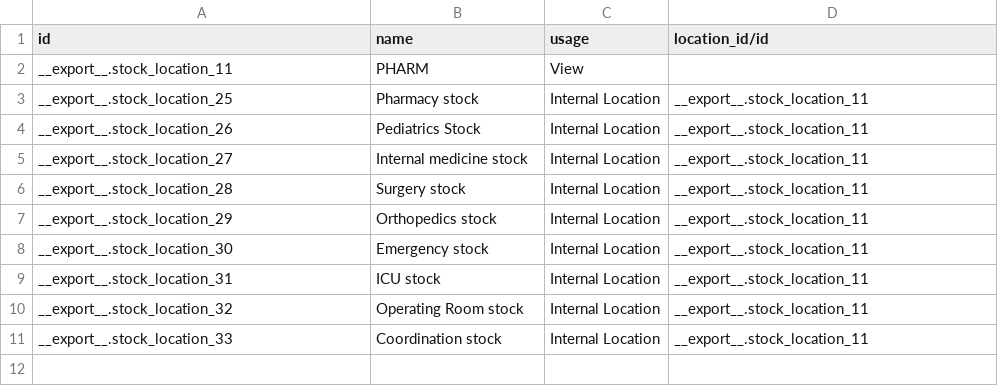
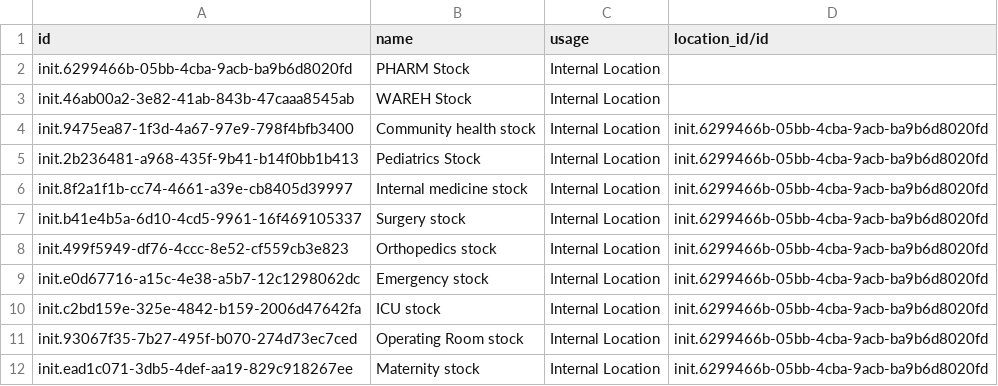
Before and after one commit to nuhuhmutebi/odoo-config-hsc, a CSV file: configuration/stock_location/stock.location.csv, drawn as a sheet.

Commit message:
Update warehouses and locations

```diff
--- a/configuration/stock_location/stock.location.csv
+++ b/configuration/stock_location/stock.location.csv
@@ -1,11 +1,12 @@
 "id","name","usage","location_id/id"
-"__export__.stock_location_11","PHARM","View",
-"__export__.stock_location_25","Pharmacy stock","Internal Location","__export__.stock_location_11"
-"__export__.stock_location_26","Pediatrics Stock","Internal Location","__export__.stock_location_11"
-"__export__.stock_location_27","Internal medicine stock","Internal Location","__export__.stock_location_11"
-"__export__.stock_location_28","Surgery stock","Internal Location","__export__.stock_location_11"
-"__export__.stock_location_29","Orthopedics stock","Internal Location","__export__.stock_location_11"
-"__export__.stock_location_30","Emergency stock","Internal Location","__export__.stock_location_11"
-"__export__.stock_location_31","ICU stock","Internal Location","__export__.stock_location_11"
-"__export__.stock_location_32","Operating Room stock","Internal Location","__export__.stock_location_11"
-"__export__.stock_location_33","Coordination stock","Internal Location","__export__.stock_location_11"
+"init.6299466b-05bb-4cba-9acb-ba9b6d8020fd","PHARM Stock","Internal Location",
+"init.46ab00a2-3e82-41ab-843b-47caaa8545ab","WAREH Stock","Internal Location",
+"init.9475ea87-1f3d-4a67-97e9-798f4bfb3400","Community health stock","Internal Location","init.6299466b-05bb-4cba-9acb-ba9b6d8020fd"
+"init.2b236481-a968-435f-9b41-b14f0bb1b413","Pediatrics Stock","Internal Location","init.6299466b-05bb-4cba-9acb-ba9b6d8020fd"
+"init.8f2a1f1b-cc74-4661-a39e-cb8405d39997","Internal medicine stock","Internal Location","init.6299466b-05bb-4cba-9acb-ba9b6d8020fd"
+"init.b41e4b5a-6d10-4cd5-9961-16f469105337","Surgery stock","Internal Location","init.6299466b-05bb-4cba-9acb-ba9b6d8020fd"
+"init.499f5949-df76-4ccc-8e52-cf559cb3e823","Orthopedics stock","Internal Location","init.6299466b-05bb-4cba-9acb-ba9b6d8020fd"
+"init.e0d67716-a15c-4e38-a5b7-12c1298062dc","Emergency stock","Internal Location","init.6299466b-05bb-4cba-9acb-ba9b6d8020fd"
+"init.c2bd159e-325e-4842-b159-2006d47642fa","ICU stock","Internal Location","init.6299466b-05bb-4cba-9acb-ba9b6d8020fd"
+"init.93067f35-7b27-495f-b070-274d73ec7ced","Operating Room stock","Internal Location","init.6299466b-05bb-4cba-9acb-ba9b6d8020fd"
+"init.ead1c071-3db5-4def-aa19-829c918267ee","Maternity stock","Internal Location","init.6299466b-05bb-4cba-9acb-ba9b6d8020fd"
```
Also changed, not shown: configuration/warehouse/warehouse.csv, 1 other file.
